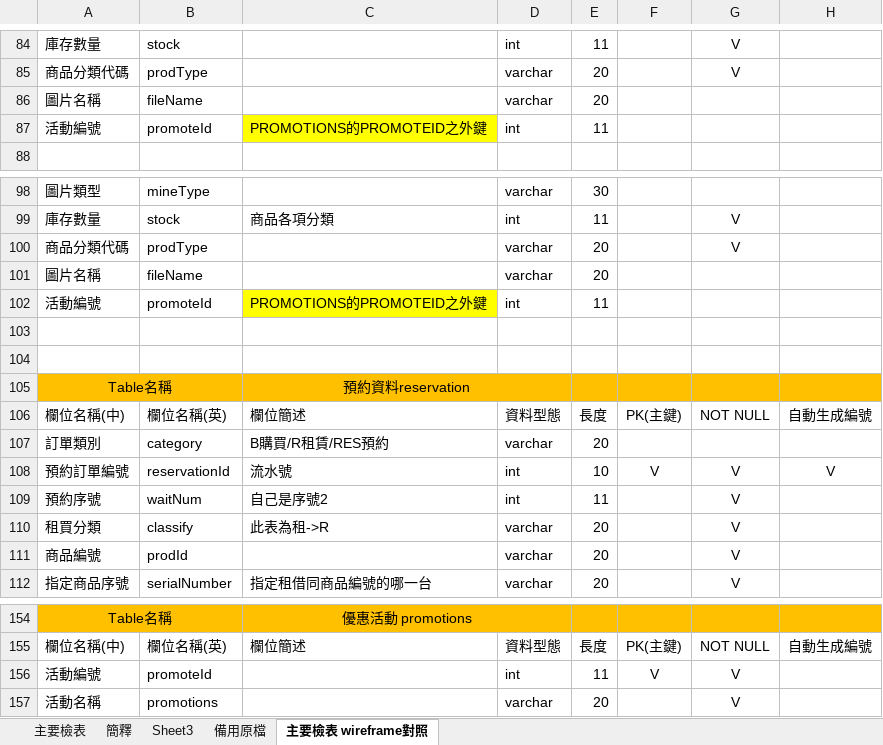
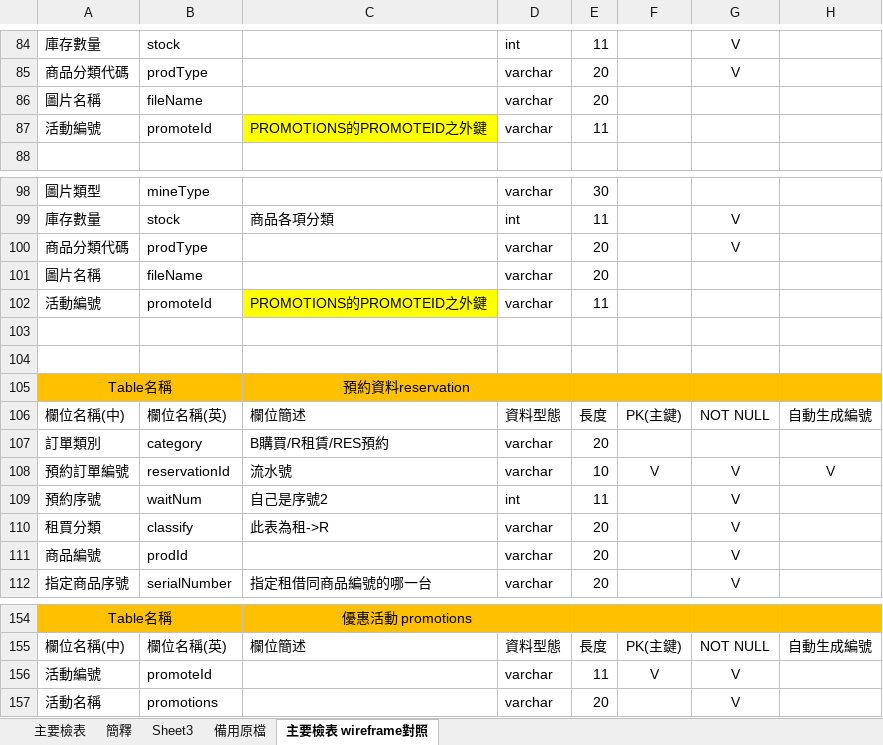
Before and after one commit to iris22iris/whocares-wecare, an Excel workbook: DataBase/資料庫建立檢表0808.xlsx, sheet 主要檢表 wireframe對照, drawn as a sheet; only a part is shown, gaps mark what is left out; values as stored, in another font and other column widths than the file's, no borders; the diff covers the shown part only; the diff names each change by its address in the sheet, - before the commit and + after, or states it on an @@ line.

```diff
--- a/DataBase/資料庫建立檢表0808.xlsx (sheet 主要檢表 wireframe對照)
+++ b/DataBase/資料庫建立檢表0808.xlsx (sheet 主要檢表 wireframe對照)
-D87: int
+D87: varchar
-D102: int
+D102: varchar
-D108: int
+D108: varchar
-D156: int
+D156: varchar
```
Also changed, not shown: 22 edited cells and cell formats elsewhere in this sheet.
